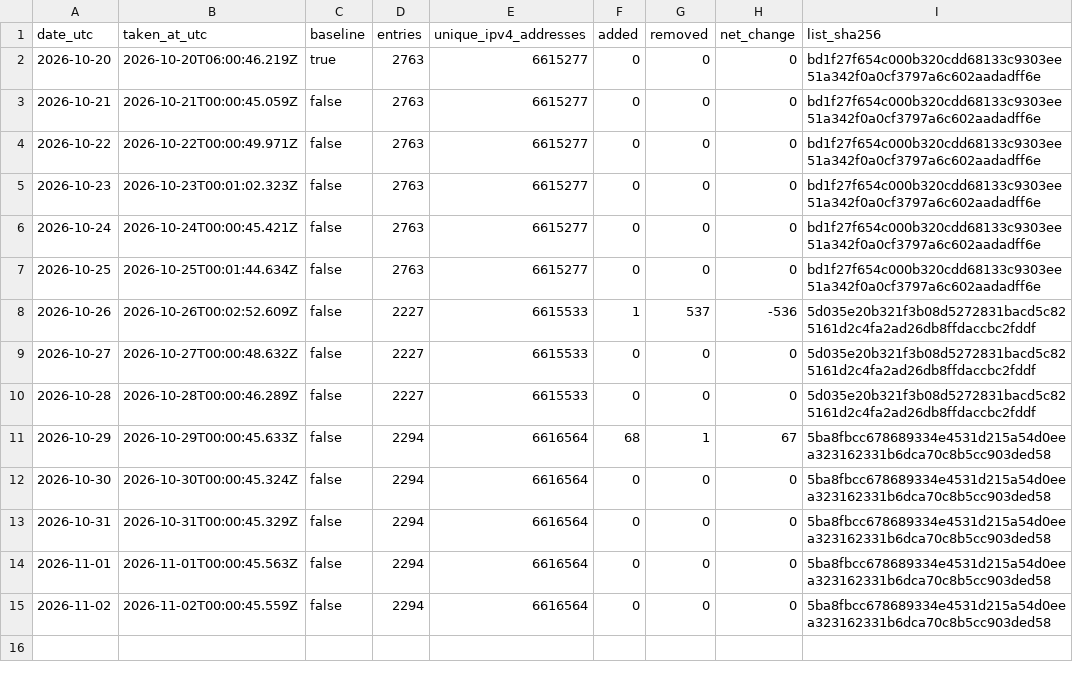
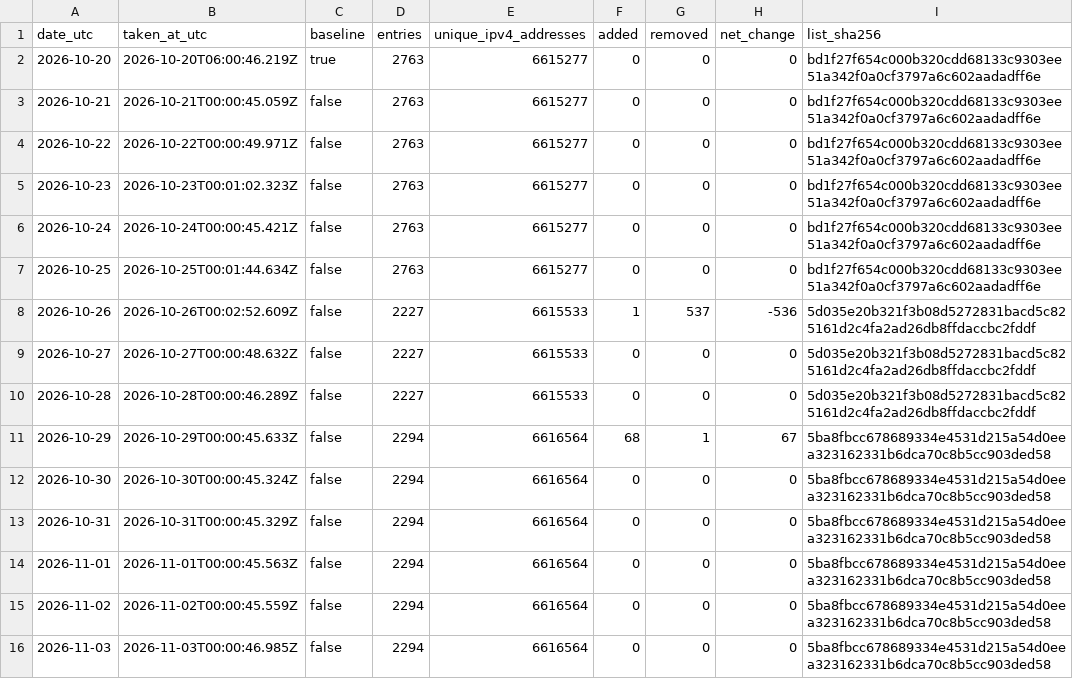
Before and after one commit to pcchiu2023/threatlistpro-blocklist, a CSV file: data/history/daily.csv, drawn as a sheet.

```diff
--- a/data/history/daily.csv
+++ b/data/history/daily.csv
@@ -15 +15,2 @@ date_utc,taken_at_utc,baseline,entries,unique_ipv4_addresses,added,removed,net_c
 2026-11-02,2026-11-02T00:00:45.559Z,false,2294,6616564,0,0,0,5ba8fbcc678689334e4531d215a54d0eea323162331b6dca70c8b5cc903ded58
+2026-11-03,2026-11-03T00:00:46.985Z,false,2294,6616564,0,0,0,5ba8fbcc678689334e4531d215a54d0eea323162331b6dca70c8b5cc903ded58
```
Also changed, not shown: 1 other file.
